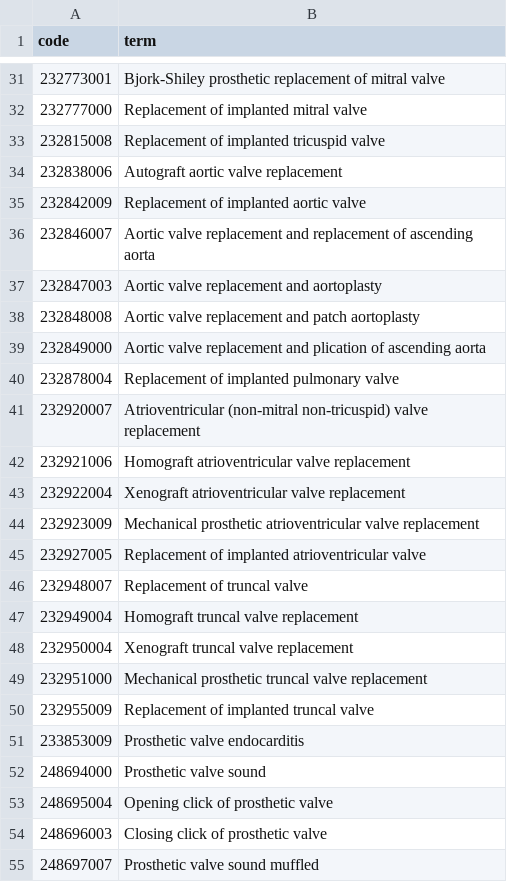
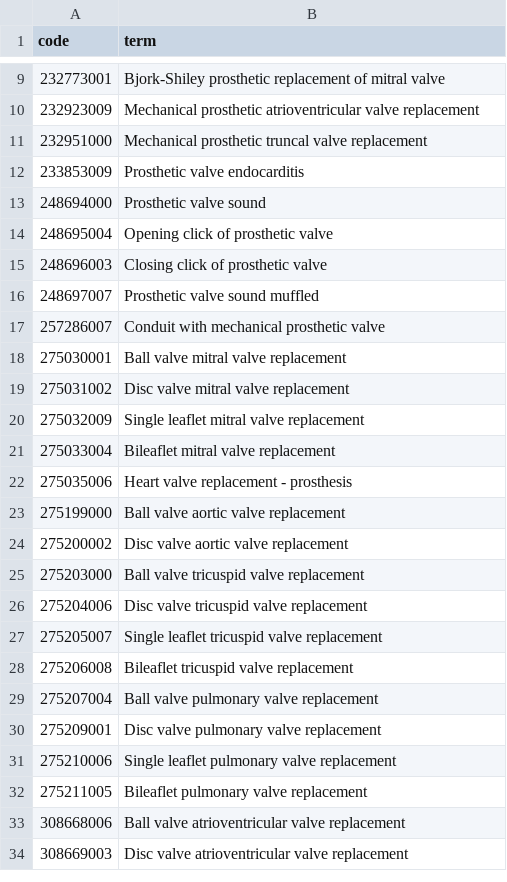
Before and after one commit to opensafely/mechanical-valve-anticoag, a CSV file: codelists/opensafely-mechanical-or-artificial-valves.csv, drawn as a sheet; only a part is shown, gaps mark what is left out; the shorter side is filled out with more unchanged rows; the diff covers the shown part only.

Commit message:
update valve codelist version

```diff
--- a/codelists/opensafely-mechanical-or-artificial-valves.csv
+++ b/codelists/opensafely-mechanical-or-artificial-valves.csv
@@ -31,21 +9,4 @@ code,term
 232773001,Bjork-Shiley prosthetic replacement of mitral valve
-232777000,Replacement of implanted mitral valve
-232815008,Replacement of implanted tricuspid valve
-232838006,Autograft aortic valve replacement
-232842009,Replacement of implanted aortic valve
-232846007,Aortic valve replacement and replacement of ascending aorta
-232847003,Aortic valve replacement and aortoplasty
-232848008,Aortic valve replacement and patch aortoplasty
-232849000,Aortic valve replacement and plication of ascending aorta
-232878004,Replacement of implanted pulmonary valve
-232920007,Atrioventricular (non-mitral non-tricuspid) valve replacement
-232921006,Homograft atrioventricular valve replacement
-232922004,Xenograft atrioventricular valve replacement
 232923009,Mechanical prosthetic atrioventricular valve replacement
-232927005,Replacement of implanted atrioventricular valve
-232948007,Replacement of truncal valve
-232949004,Homograft truncal valve replacement
-232950004,Xenograft truncal valve replacement
 232951000,Mechanical prosthetic truncal valve replacement
-232955009,Replacement of implanted truncal valve
 233853009,Prosthetic valve endocarditis
```
Also changed, not shown: 2 added rows and 75 removed rows elsewhere in this file, 2 other files.
